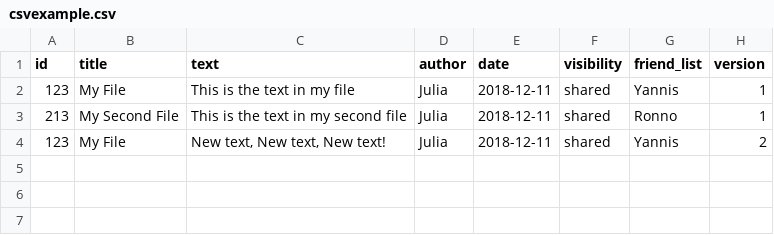
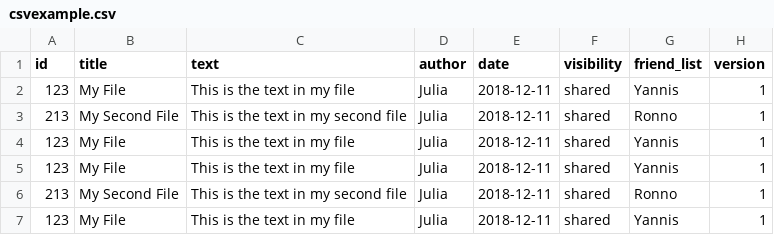
Before and after one commit to jhrbva/csc322, a CSV file: csvexample.csv, drawn as a sheet.

```diff
--- a/csvexample.csv
+++ b/csvexample.csv
@@ -3,2 +3,5 @@ id,title,text,author,date,visibility,friend_list,version
 213,My Second File,This is the text in my second file,Julia,2018-12-11,shared,Ronno,1
-123,My File,"New text, New text, New text!",Julia,2018-12-11,shared,Yannis,2
+123,My File,This is the text in my file,Julia,2018-12-11,shared,Yannis,1
+123,My File,This is the text in my file,Julia,2018-12-11,shared,Yannis,1
+213,My Second File,This is the text in my second file,Julia,2018-12-11,shared,Ronno,1
+123,My File,This is the text in my file,Julia,2018-12-11,shared,Yannis,1
```
Also changed, not shown: 1 other file.
